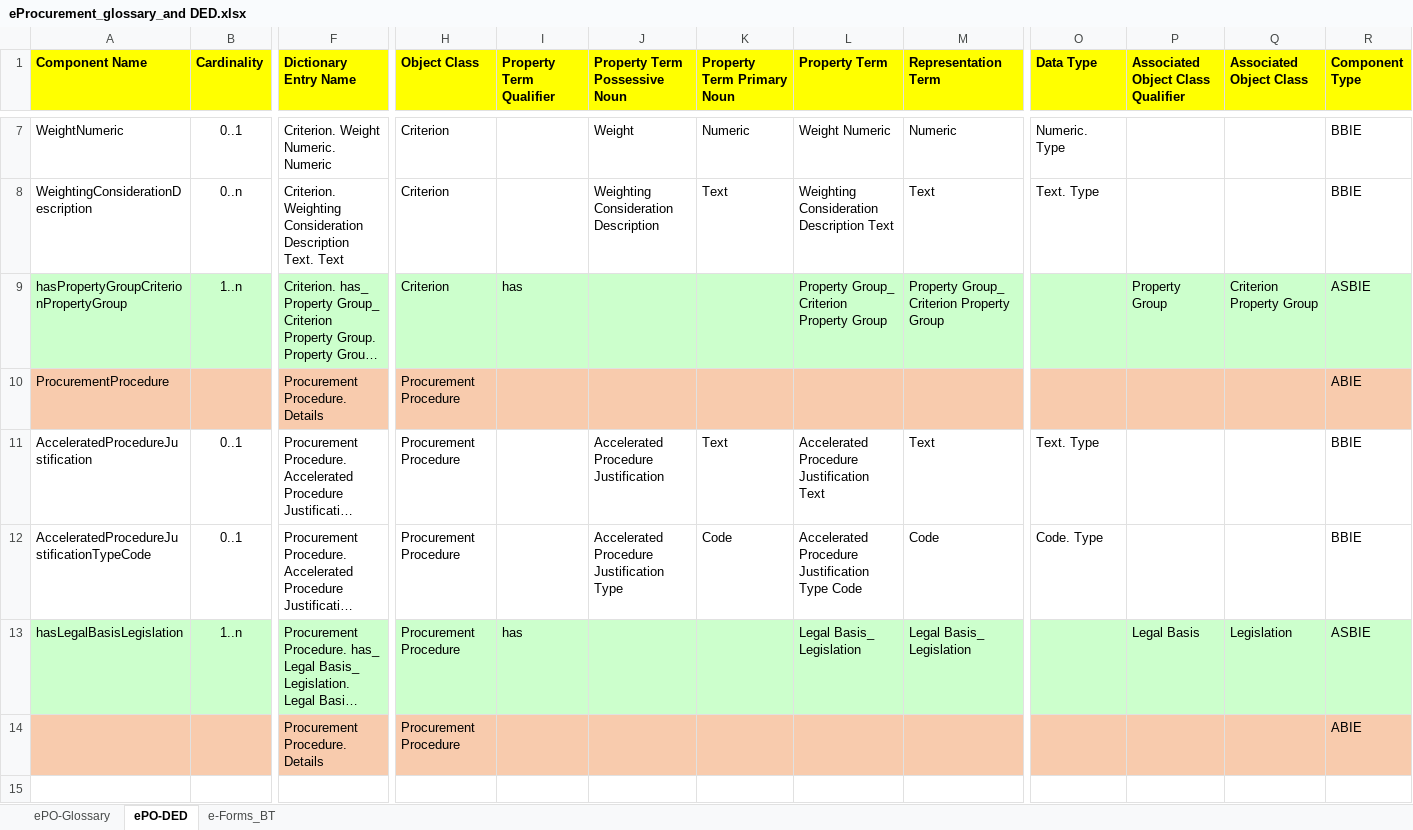
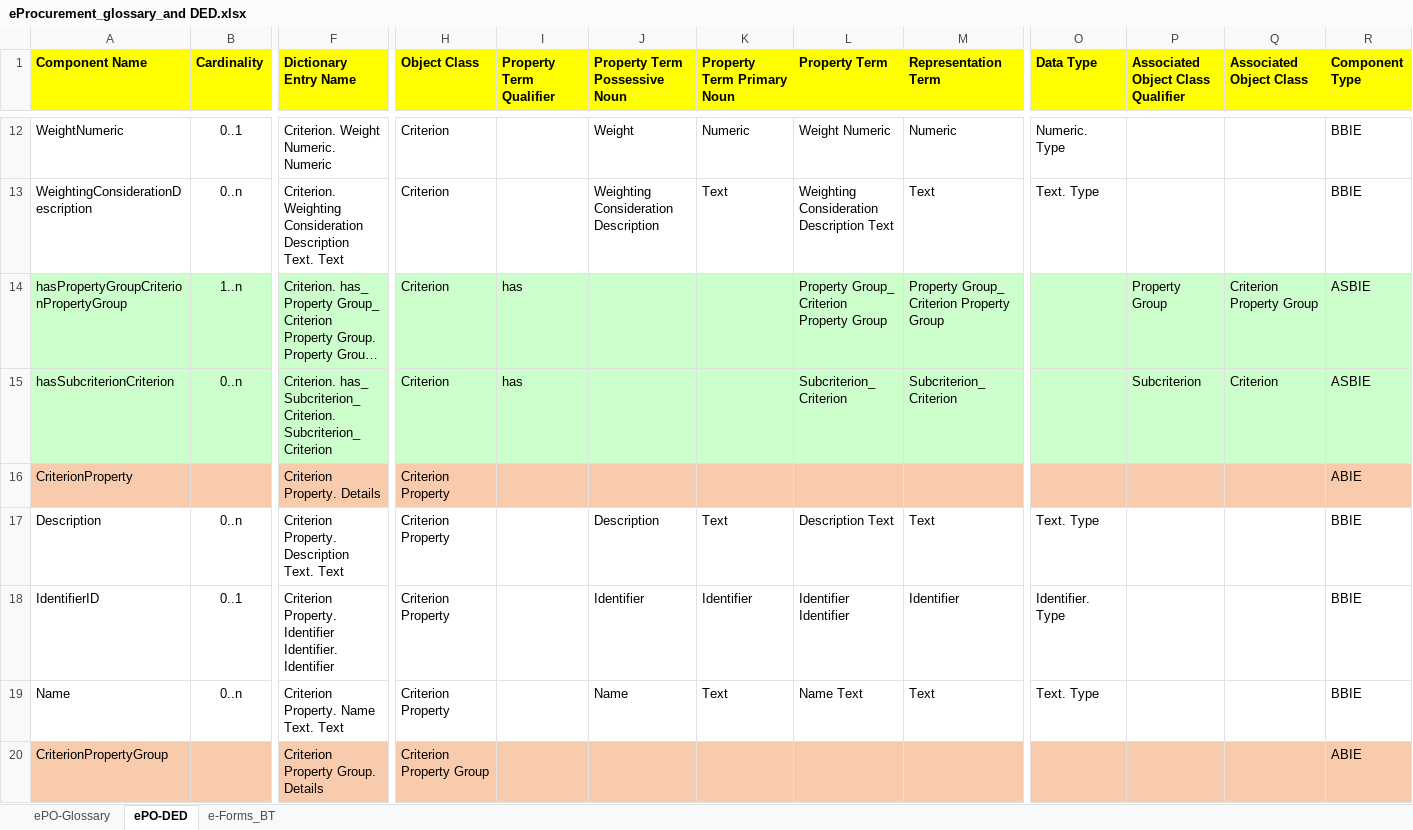
Before and after one commit to eProcurement-everis/ePO, an Excel workbook: 02_IR_DED/eProcurement_glossary_and DED.xlsx, sheet ePO-DED, drawn as a sheet; only a part is shown, gaps mark what is left out; the shorter side is filled out with more unchanged rows; long unchanged cells end in …; values as stored, in another font and other column widths than the file's, no borders; rows hold the shown columns only; the diff covers the shown part only; the diff names each change by its address in the sheet, - before the commit and + after, or states it on an @@ line.

Commit message:
DED updating

```diff
--- a/02_IR_DED/eProcurement_glossary_and DED.xlsx (sheet ePO-DED)
+++ b/02_IR_DED/eProcurement_glossary_and DED.xlsx (sheet ePO-DED)
+row 15: hasSubcriterionCriterion | 0..n | Criterion. has_ Subcriterion_ Criterion. Subcriterion_ Criterion | Criterion | has |  |  | Subcriterion_ Criterion | Subcriterion_ Criterion |  | Subcriterion | Criterion | ASBIE
+row 16: CriterionProperty |  | Criterion Property. Details | Criterion Property |  |  |  |  |  |  |  |  | ABIE
+row 17: Description | 0..n | Criterion Property. Description Text. Text | Criterion Property |  | Description | Text | Description Text | Text | Text. Type |  |  | BBIE
+row 18: IdentifierID | 0..1 | Criterion Property. Identifier Identifier. Identifier | Criterion Property |  | Identifier | Identifier | Identifier Identifier | Identifier | Identifier. Type |  |  | BBIE
+row 19: Name | 0..n | Criterion Property. Name Text. Text | Criterion Property |  | Name | Text | Name Text | Text | Text. Type |  |  | BBIE
+row 20: CriterionPropertyGroup |  | Criterion Property Group. Details | Criterion Property Group |  |  |  |  |  |  |  |  | ABIE
```
Also changed, not shown: 10 added rows and 1 edited cell elsewhere in this sheet, formulas that keep their value.
